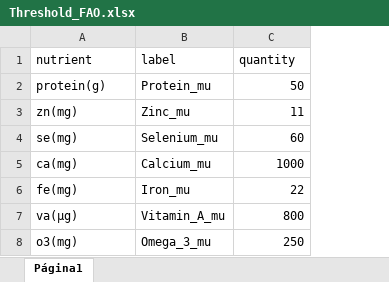
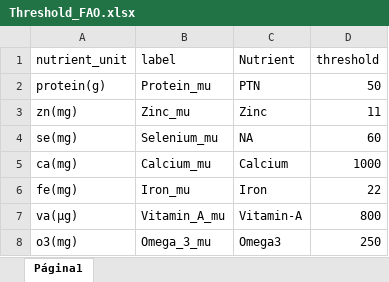
Before and after one commit to Sinbiose-Reefs/food_security, an Excel workbook: data_fisheries_nutrients/Threshold_FAO.xlsx, sheet Página1, drawn as a sheet; values as stored, in another font and other column widths than the file's, no borders; removed rows and columns are numbered as before the commit, all else as after; the diff names each change by its address in the sheet, - before the commit and + after, or states it on an @@ line.

Commit message:
edits thresholds FAO

```diff
--- a/data_fisheries_nutrients/Threshold_FAO.xlsx (sheet Página1)
+++ b/data_fisheries_nutrients/Threshold_FAO.xlsx (sheet Página1)
+column C, rows 2-8: PTN | Zinc | NA | Calcium | Iron | Vitamin-A | Omega3
-row 1: nutrient | label | quantity
+row 1: nutrient_unit | label | Nutrient | threshold
```
